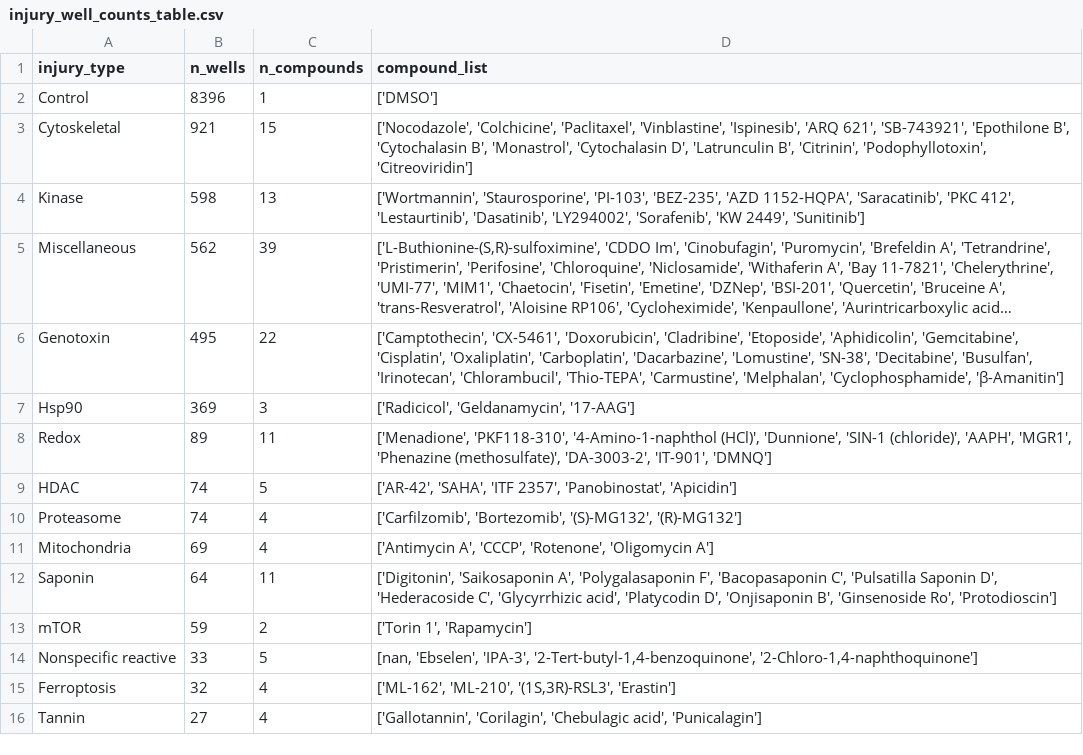
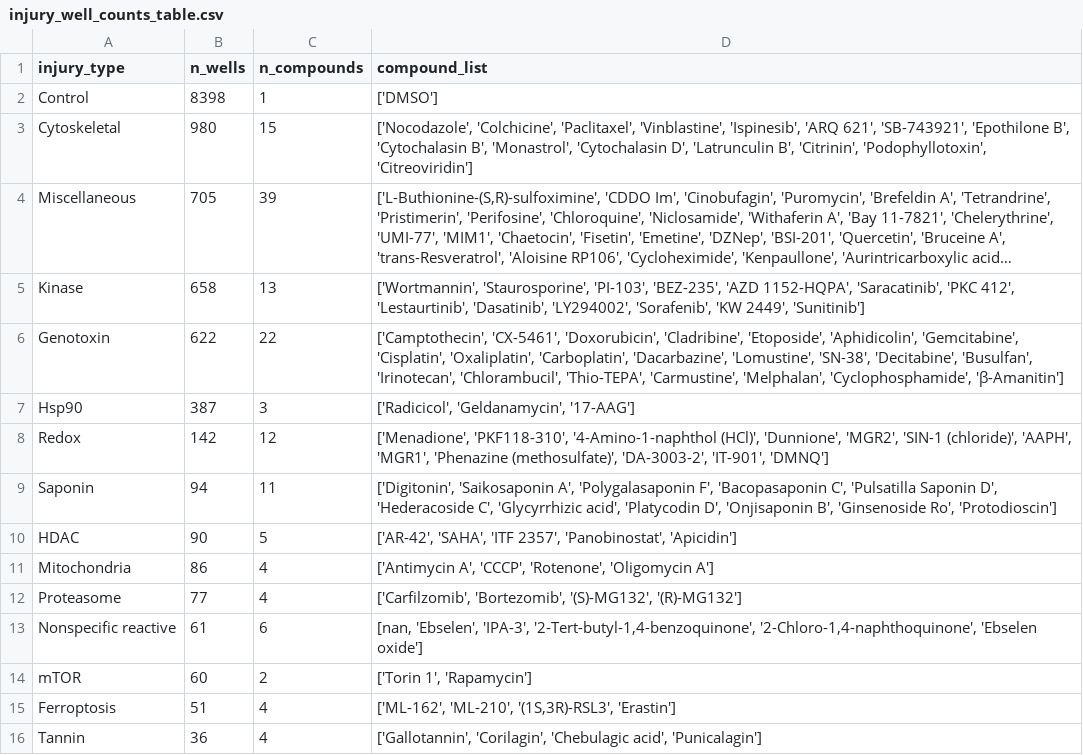
Before and after one commit to WayScience/Cytotoxic-Nuisance-Metadata-Analysis, a CSV file: results/1.data_splits/injury_well_counts_table.csv, drawn as a sheet; long unchanged cells end in …; removed rows and columns are numbered as before the commit, all else as after; the diff names each change by its address in the sheet, - before the commit and + after, or states it on an @@ line.

```diff
--- a/results/1.data_splits/injury_well_counts_table.csv
+++ b/results/1.data_splits/injury_well_counts_table.csv
-B2 (n_wells): 8396
+B2 (n_wells): 8398
-B3 (n_wells): 921
+B3 (n_wells): 980
-row 4: Kinase | 598 | 13 | ['Wortmannin', 'Staurosporine', 'PI-103', 'BEZ-235', 'AZD 1152-HQPA', 'Saracatinib', 'PKC 412', 'Lestaurtinib', 'Dasatinib', 'LY294002', 'Sorafenib', 'KW 2449', 'Sunitinib']
-B4 (n_wells): 562
+B4 (n_wells): 705
+row 5: Kinase | 658 | 13 | ['Wortmannin', 'Staurosporine', 'PI-103', 'BEZ-235', 'AZD 1152-HQPA', 'Saracatinib', 'PKC 412', 'Lestaurtinib', 'Dasatinib', 'LY294002', 'Sorafenib', 'KW 2449', 'Sunitinib']
-B6 (n_wells): 495
+B6 (n_wells): 622
-B7 (n_wells): 369
+B7 (n_wells): 387
-B8 (n_wells): 89
+B8 (n_wells): 142
-C8 (n_compounds): 11
+C8 (n_compounds): 12
-D8 (compound_list): …(HCl)', 'Dunnione', 'SIN-1 (chloride)',…
+D8 (compound_list): …(HCl)', 'Dunnione', 'MGR2', 'SIN-1 (chloride)',…
+row 9: Saponin | 94 | 11 | ['Digitonin', 'Saikosaponin A', 'Polygalasaponin F', 'Bacopasaponin C', 'Pulsatilla Saponin D', 'Hederacoside C', 'Glycyrrhizic acid', 'Platycodin D', 'Onjisaponin B', 'Ginsenoside Ro', 'Protodioscin']
-B10 (n_wells): 74
+B10 (n_wells): 90
-row 10: Proteasome | 74 | 4 | ['Carfilzomib', 'Bortezomib', '(S)-MG132', '(R)-MG132']
-B11 (n_wells): 69
+B11 (n_wells): 86
-row 12: Saponin | 64 | 11 | ['Digitonin', 'Saikosaponin A', 'Polygalasaponin F', 'Bacopasaponin C', 'Pulsatilla Saponin D', 'Hederacoside C', 'Glycyrrhizic acid', 'Platycodin D', 'Onjisaponin B', 'Ginsenoside Ro', 'Protodioscin']
+row 12: Proteasome | 77 | 4 | ['Carfilzomib', 'Bortezomib', '(S)-MG132', '(R)-MG132']
+row 13: Nonspecific reactive | 61 | 6 | [nan, 'Ebselen', 'IPA-3', '2-Tert-butyl-1,4-benzoquinone', '2-Chloro-1,4-naphthoquinone', 'Ebselen oxide']
-B14 (n_wells): 59
+B14 (n_wells): 60
-row 14: Nonspecific reactive | 33 | 5 | [nan, 'Ebselen', 'IPA-3', '2-Tert-butyl-1,4-benzoquinone', '2-Chloro-1,4-naphthoquinone']
-B15 (n_wells): 32
+B15 (n_wells): 51
-B16 (n_wells): 27
+B16 (n_wells): 36
```
Also changed, not shown: 9 other files.
